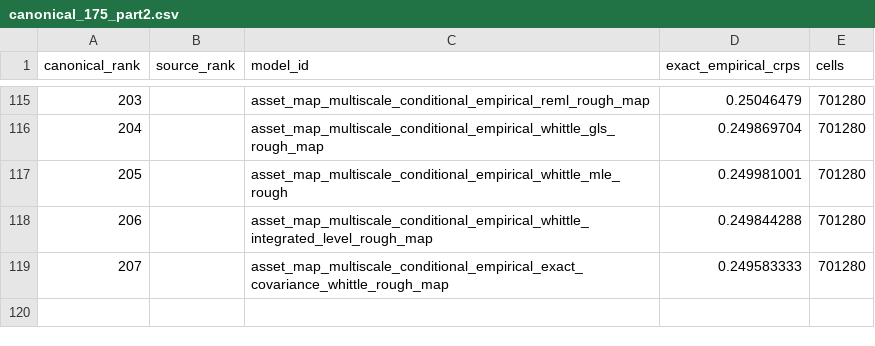
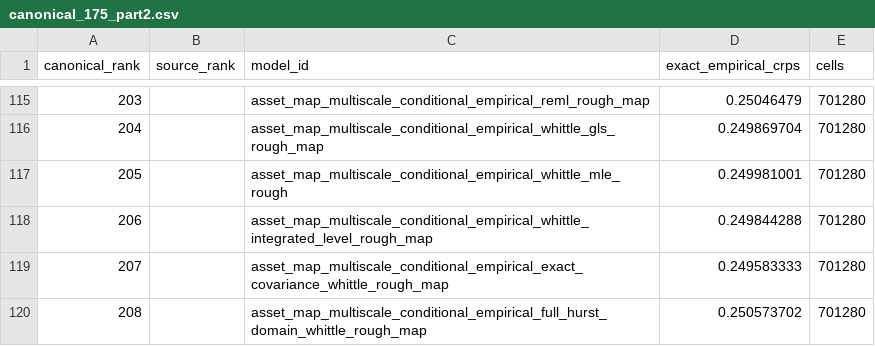
Before and after one commit to Hutch2064/Simfolio-Forecasting-Methodology, a CSV file: src/simfolio_forecasting_methodology/resources/catalogs/canonical_175_part2.csv, drawn as a sheet; only a part is shown, gaps mark what is left out; the diff names each change by its address in the sheet, - before the commit and + after, or states it on an @@ line.

Commit message:
Publish full-domain rough panel and retain rejected variance and mean smokes

```diff
--- a/src/simfolio_forecasting_methodology/resources/catalogs/canonical_175_part2.csv
+++ b/src/simfolio_forecasting_methodology/resources/catalogs/canonical_175_part2.csv
+row 120: 208 |  | asset_map_multiscale_conditional_empirical_full_hurst_domain_whittle_rough_map | 0.250573702 | 701280
```
Also changed, not shown: 25 other files.
